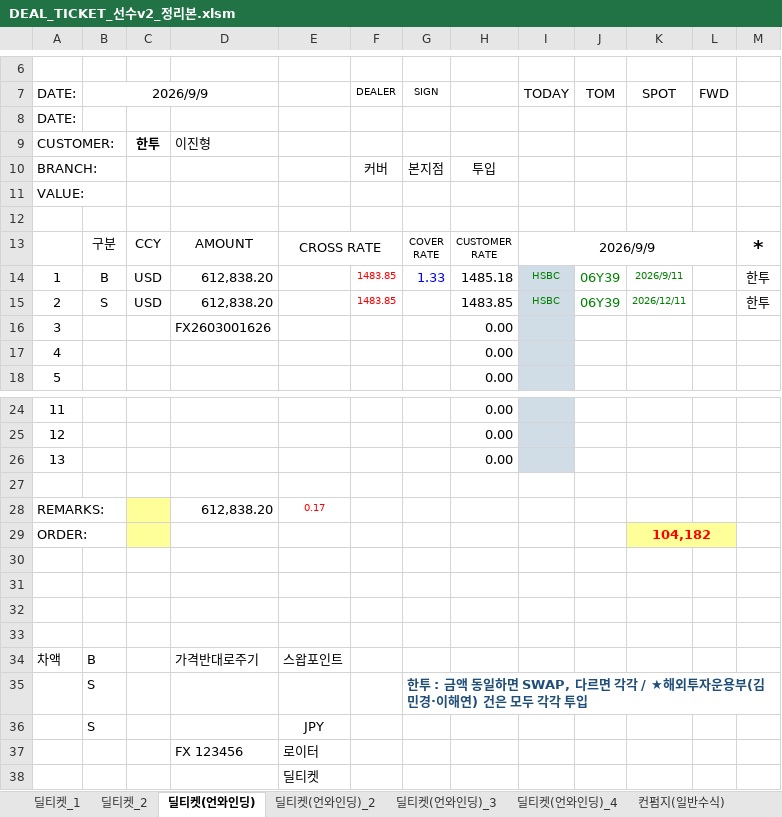
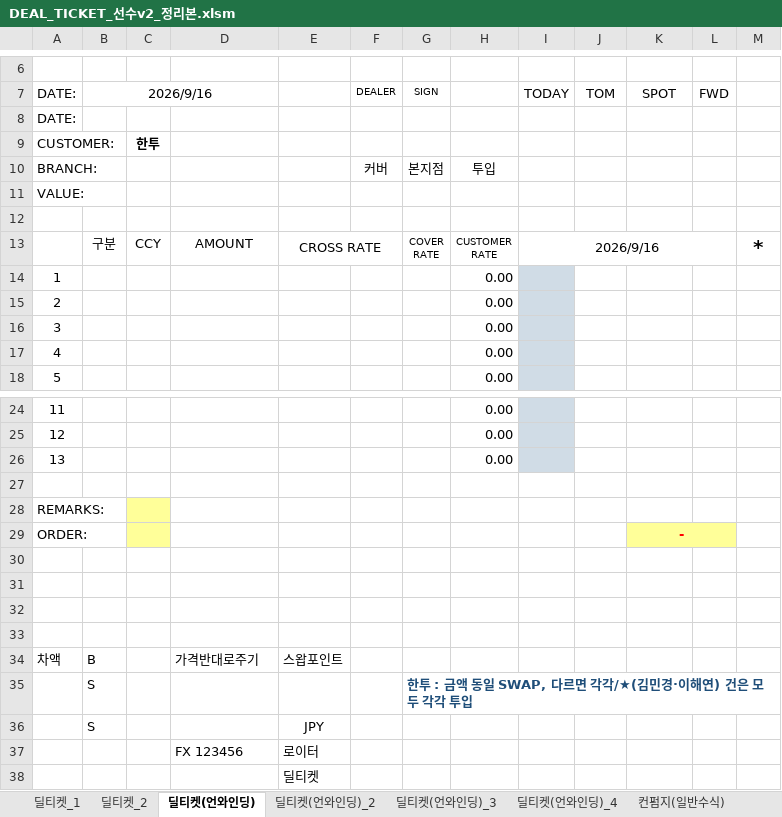
Before and after one commit to rtyui32123-del/bank-file, an Excel workbook: DEAL_TICKET_선수v2_정리본.xlsm, sheet 딜티켓(언와인딩), drawn as a sheet; only a part is shown, gaps mark what is left out; values as stored, in another font and other column widths than the file's, no borders; charts and pictures and conditional formats not drawn; removed rows and columns are numbered as before the commit, all else as after; the diff names each change by its address in the sheet, - before the commit and + after, or states it on an @@ line.

```diff
--- a/DEAL_TICKET_선수v2_정리본.xlsm (sheet 딜티켓(언와인딩))
+++ b/DEAL_TICKET_선수v2_정리본.xlsm (sheet 딜티켓(언와인딩))
-B7: 2026/9/9
+B7: 2026/9/16
-D9: 이진형
+D9: (empty)
-I13 (TODAY): 2026/9/9
+I13 (TODAY): 2026/9/16
-row 14: 1 | B | USD | 612,838.20 |  | 1483.85 | 1.33 | 1485.18 | HSBC | 06Y39 | 2026/9/11 |  | 한투
-row 15: 2 | S | USD | 612,838.20 |  | 1483.85 |  | 1483.85 | HSBC | 06Y39 | 2026/12/11 |  | 한투
+row 14: 1 |  |  |  |  |  |  | 0.00
+row 15: 2 |  |  |  |  |  |  | 0.00
-D16: FX2603001626
+D16: (empty)
-D28: 612,838.20
+D28: (empty)
-E28: 0.17
+E28: (empty)
-K29 (SPOT): 104,182
+K29 (SPOT): -
-G35 (SIGN): …액 동일하면 SWAP, 다르면 각각 / ★해외투자운용부(김민경·…
+G35 (SIGN): …액 동일 SWAP, 다르면 각각/★(김민경·…
```
Also changed, not shown: sheet 딜티켓(언와인딩)_2, sheet 딜티켓(언와인딩)_3, sheet 컨펌지(일반수식), sheet 딜티켓_1, sheet 딜티켓_2, sheet 조회설정, 2 more sheets, charts or pictures.
